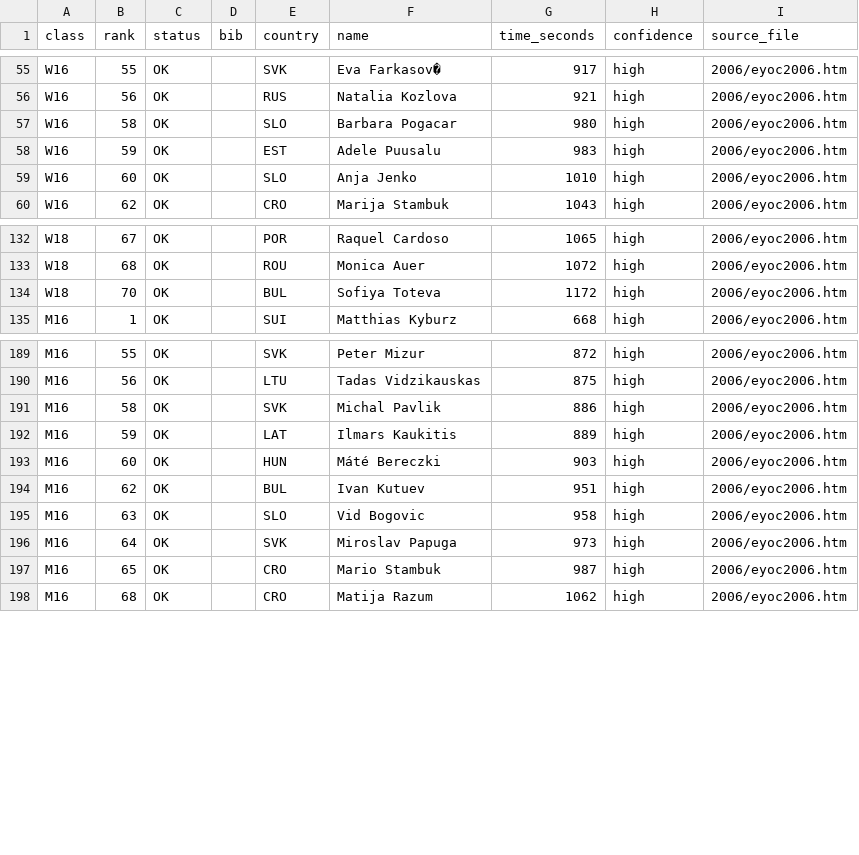
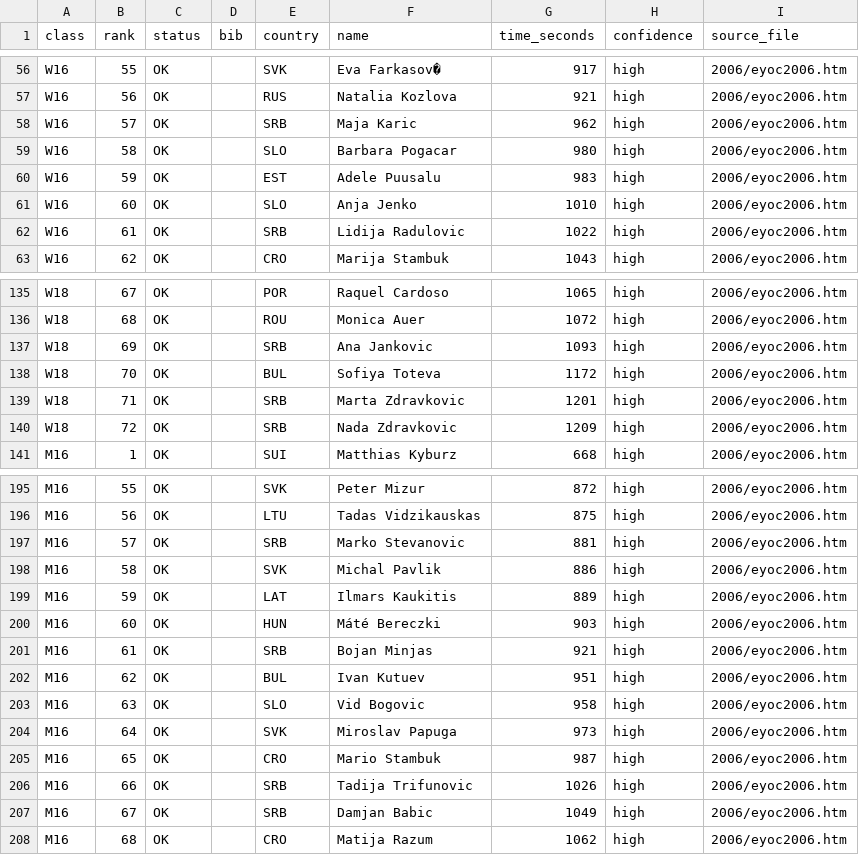
Before and after one commit to klemenkenda/eyoc-archive, a CSV file: results/2006/sprint.csv, drawn as a sheet; only a part is shown, gaps mark what is left out; the diff covers the shown part only.

```diff
--- a/results/2006/sprint.csv
+++ b/results/2006/sprint.csv
@@ -56,2 +57,3 @@ W16,55,OK,,SVK,Eva Farkasov�,917,high,2006/eyoc2006.htm
 W16,56,OK,,RUS,Natalia Kozlova,921,high,2006/eyoc2006.htm
+W16,57,OK,,SRB,Maja Karic,962,high,2006/eyoc2006.htm
 W16,58,OK,,SLO,Barbara Pogacar,980,high,2006/eyoc2006.htm
@@ -59,2 +61,3 @@ W16,59,OK,,EST,Adele Puusalu,983,high,2006/eyoc2006.htm
 W16,60,OK,,SLO,Anja Jenko,1010,high,2006/eyoc2006.htm
+W16,61,OK,,SRB,Lidija Radulovic,1022,high,2006/eyoc2006.htm
 W16,62,OK,,CRO,Marija Stambuk,1043,high,2006/eyoc2006.htm
@@ -133,3 +136,6 @@ W18,67,OK,,POR,Raquel Cardoso,1065,high,2006/eyoc2006.htm
 W18,68,OK,,ROU,Monica Auer,1072,high,2006/eyoc2006.htm
+W18,69,OK,,SRB,Ana Jankovic,1093,high,2006/eyoc2006.htm
 W18,70,OK,,BUL,Sofiya Toteva,1172,high,2006/eyoc2006.htm
+W18,71,OK,,SRB,Marta Zdravkovic,1201,high,2006/eyoc2006.htm
+W18,72,OK,,SRB,Nada Zdravkovic,1209,high,2006/eyoc2006.htm
 M16,1,OK,,SUI,Matthias Kyburz,668,high,2006/eyoc2006.htm
@@ -190,2 +196,3 @@ M16,55,OK,,SVK,Peter Mizur,872,high,2006/eyoc2006.htm
 M16,56,OK,,LTU,Tadas Vidzikauskas,875,high,2006/eyoc2006.htm
+M16,57,OK,,SRB,Marko Stevanovic,881,high,2006/eyoc2006.htm
 M16,58,OK,,SVK,Michal Pavlik,886,high,2006/eyoc2006.htm
@@ -193,2 +200,3 @@ M16,59,OK,,LAT,Ilmars Kaukitis,889,high,2006/eyoc2006.htm
 M16,60,OK,,HUN,Máté Bereczki,903,high,2006/eyoc2006.htm
+M16,61,OK,,SRB,Bojan Minjas,921,high,2006/eyoc2006.htm
 M16,62,OK,,BUL,Ivan Kutuev,951,high,2006/eyoc2006.htm
@@ -197,2 +205,4 @@ M16,64,OK,,SVK,Miroslav Papuga,973,high,2006/eyoc2006.htm
 M16,65,OK,,CRO,Mario Stambuk,987,high,2006/eyoc2006.htm
+M16,66,OK,,SRB,Tadija Trifunovic,1026,high,2006/eyoc2006.htm
+M16,67,OK,,SRB,Damjan Babic,1049,high,2006/eyoc2006.htm
 M16,68,OK,,CRO,Matija Razum,1062,high,2006/eyoc2006.htm
```
Also changed, not shown: 1 added row elsewhere in this file, results/2003/sprint.csv, results/2004/long.csv, 8 other files.
